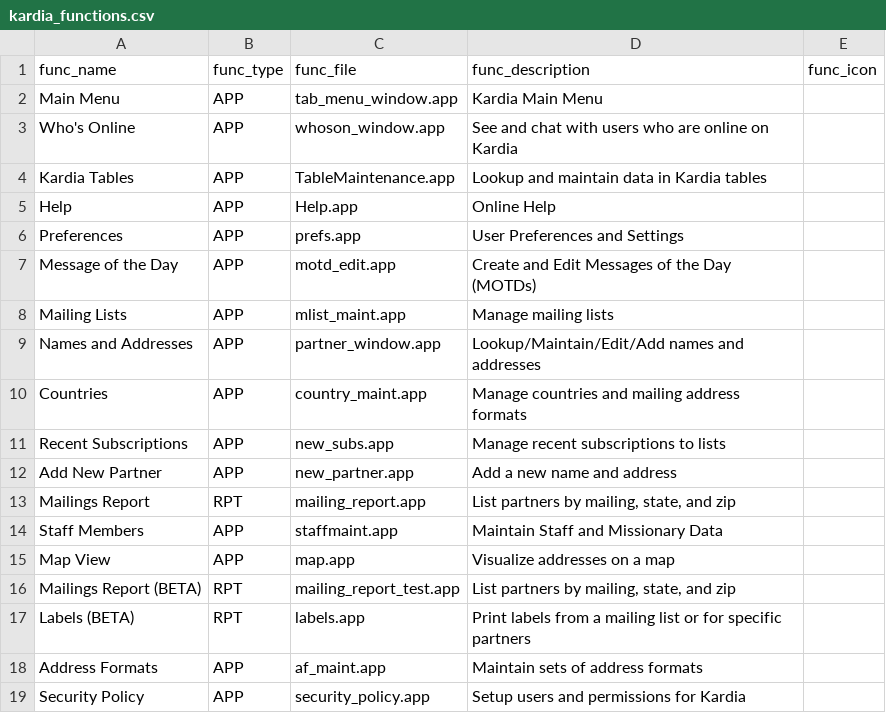
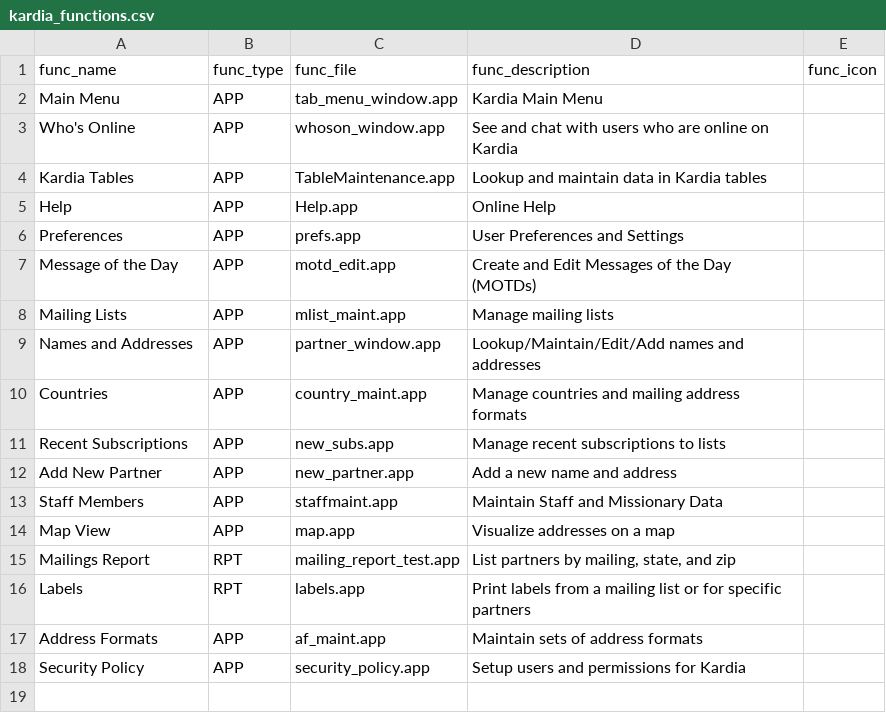
Before and after one commit to LightSys/kardia, a CSV file: kardia-app/modules/base/kardia_functions.csv, drawn as a sheet.

Commit message:
Mailings/Donor/Labels report no longer in Beta. :)

```diff
--- a/kardia-app/modules/base/kardia_functions.csv
+++ b/kardia-app/modules/base/kardia_functions.csv
@@ -12,7 +12,6 @@ Recent Subscriptions,APP,new_subs.app,Manage recent subscriptions to lists,
 Add New Partner,APP,new_partner.app,Add a new name and address,
-Mailings Report,RPT,mailing_report.app,"List partners by mailing, state, and zip",
 Staff Members,APP,staffmaint.app,Maintain Staff and Missionary Data,
 Map View,APP,map.app,Visualize addresses on a map,
-Mailings Report (BETA),RPT,mailing_report_test.app,"List partners by mailing, state, and zip",
-Labels (BETA),RPT,labels.app,Print labels from a mailing list or for specific partners,
+Mailings Report,RPT,mailing_report_test.app,"List partners by mailing, state, and zip",
+Labels,RPT,labels.app,Print labels from a mailing list or for specific partners,
 Address Formats,APP,af_maint.app,Maintain sets of address formats,
```
Also changed, not shown: kardia-app/modules/rcpt/kardia_functions.csv.
